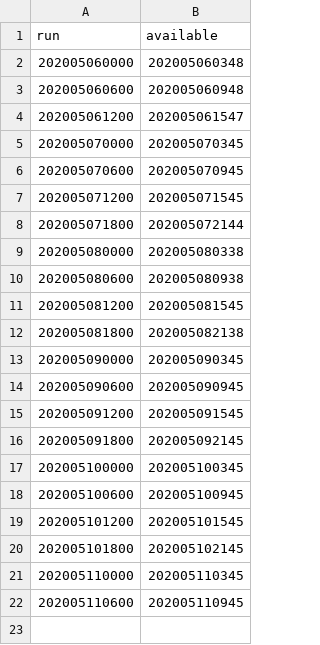
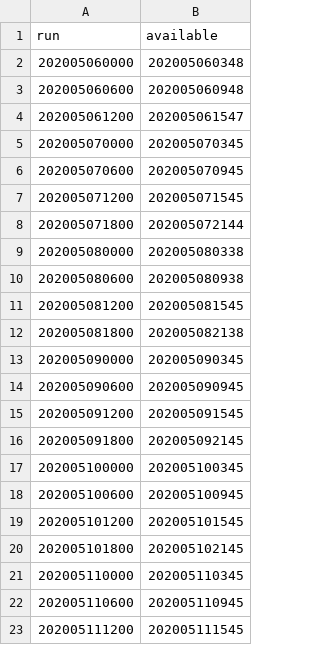
Before and after one commit to srmullens/jet_stream_bot, a CSV file: model_available.csv, drawn as a sheet.

Commit message:
Add changes

```diff
--- a/model_available.csv
+++ b/model_available.csv
@@ -22 +22,2 @@ run,available
 202005110600,202005110945
+202005111200,202005111545
```
